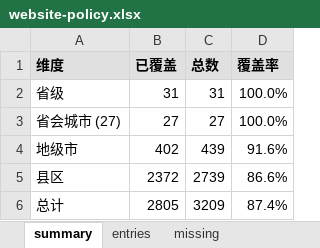
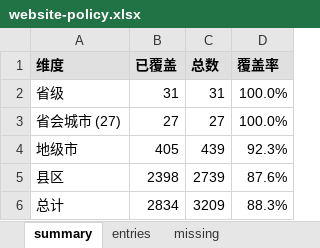
Before and after one commit to anyi-econ/china-public-debt, an Excel workbook: data/website-policy.xlsx, sheet summary, drawn as a sheet; values as stored, in another font and other column widths than the file's, no borders; the diff names each change by its address in the sheet, - before the commit and + after, or states it on an @@ line.

```diff
--- a/data/website-policy.xlsx (sheet summary)
+++ b/data/website-policy.xlsx (sheet summary)
-B4 (已覆盖): 402
+B4 (已覆盖): 405
-D4 (覆盖率): 91.6%
+D4 (覆盖率): 92.3%
-B5 (已覆盖): 2372
+B5 (已覆盖): 2398
-D5 (覆盖率): 86.6%
+D5 (覆盖率): 87.6%
-B6 (已覆盖): 2805
+B6 (已覆盖): 2834
-D6 (覆盖率): 87.4%
+D6 (覆盖率): 88.3%
```
Also changed, not shown: sheet entries, sheet missing, 9 other files.
